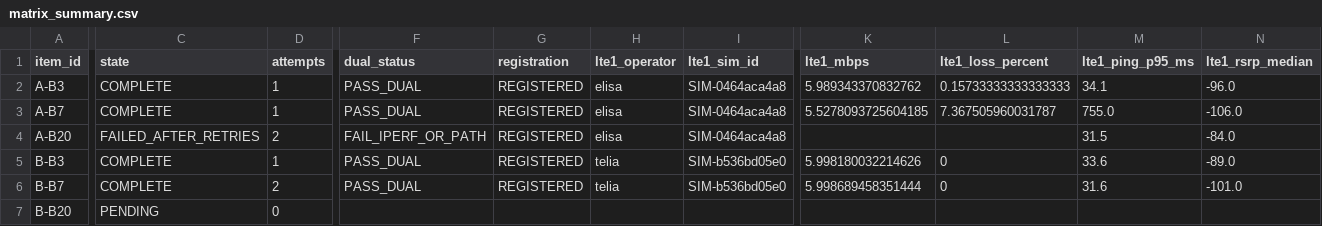
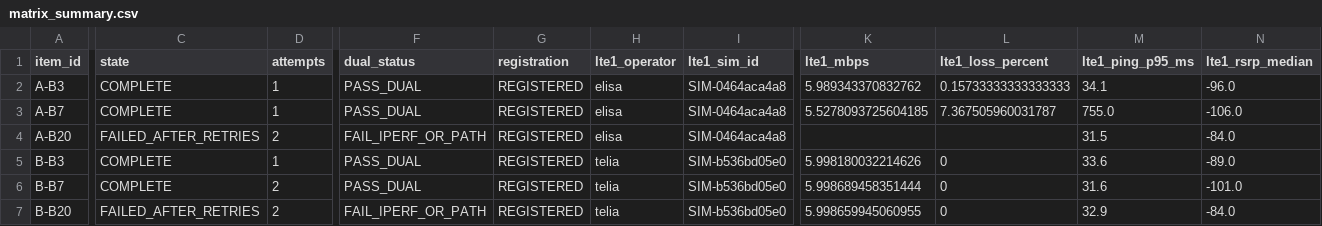
Before and after one commit to madisvorklaev/ltap-lte-testbench, a CSV file: results-public/elisa-telia-crossover-fg621-lte6/matrix_summary.csv, drawn as a sheet; only a part is shown, gaps mark what is left out; the diff covers the shown part only; the diff names each change by its address in the sheet, - before the commit and + after, or states it on an @@ line.

Commit message:
crossover: failed B-B20

```diff
--- a/results-public/elisa-telia-crossover-fg621-lte6/matrix_summary.csv
+++ b/results-public/elisa-telia-crossover-fg621-lte6/matrix_summary.csv
-C7 (state): PENDING
+C7 (state): FAILED_AFTER_RETRIES
-D7 (attempts): 0
+D7 (attempts): 2
-F7 (dual_status): (empty)
+F7 (dual_status): FAIL_IPERF_OR_PATH
-G7 (registration): (empty)
+G7 (registration): REGISTERED
-H7 (lte1_operator): (empty)
+H7 (lte1_operator): telia
-I7 (lte1_sim_id): (empty)
+I7 (lte1_sim_id): SIM-b536bd05e0
-K7 (lte1_mbps): (empty)
+K7 (lte1_mbps): 5.998659945060955
-L7 (lte1_loss_percent): (empty)
+L7 (lte1_loss_percent): 0
-M7 (lte1_ping_p95_ms): (empty)
+M7 (lte1_ping_p95_ms): 32.9
-N7 (lte1_rsrp_median): (empty)
+N7 (lte1_rsrp_median): -84.0
```
Also changed, not shown: 8 edited cells elsewhere in this file, 15 other files.
